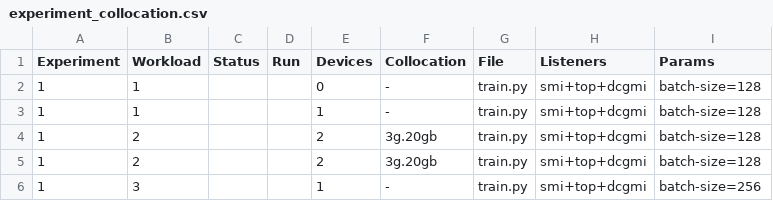
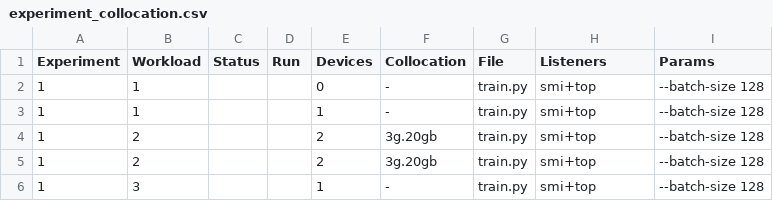
Before and after one commit to Resource-Aware-Data-systems-RAD/radt, a CSV file: examples/csv/experiment_collocation.csv, drawn as a sheet.

Commit message:
Update experiment_collocation.csv

```diff
--- a/examples/csv/experiment_collocation.csv
+++ b/examples/csv/experiment_collocation.csv
@@ -1,6 +1,6 @@
 Experiment,Workload,Status,Run,Devices,Collocation,    File,    Listeners,Params
-         1,       1,      ,   ,      0,          -,train.py,smi+top+dcgmi,batch-size=128
-         1,       1,      ,   ,      1,          -,train.py,smi+top+dcgmi,batch-size=128
-         1,       2,      ,   ,      2,    3g.20gb,train.py,smi+top+dcgmi,batch-size=128
-         1,       2,      ,   ,      2,    3g.20gb,train.py,smi+top+dcgmi,batch-size=128
-         1,       3,      ,   ,      1,          -,train.py,smi+top+dcgmi,batch-size=256
+         1,       1,      ,   ,      0,          -,train.py,smi+top,--batch-size 128
+         1,       1,      ,   ,      1,          -,train.py,smi+top,--batch-size 128
+         1,       2,      ,   ,      2,    3g.20gb,train.py,smi+top,--batch-size 128
+         1,       2,      ,   ,      2,    3g.20gb,train.py,smi+top,--batch-size 128
+         1,       3,      ,   ,      1,          -,train.py,smi+top,--batch-size 128
```
